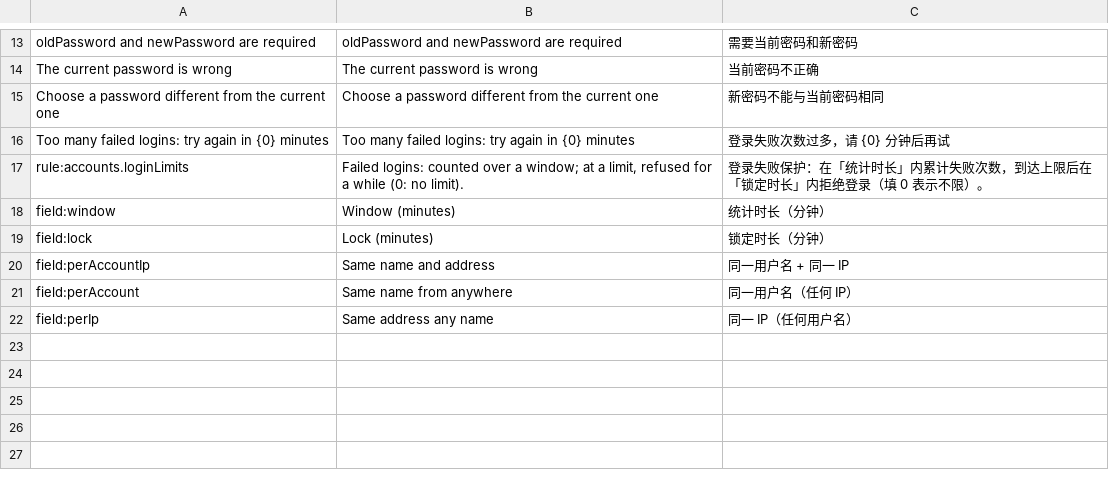
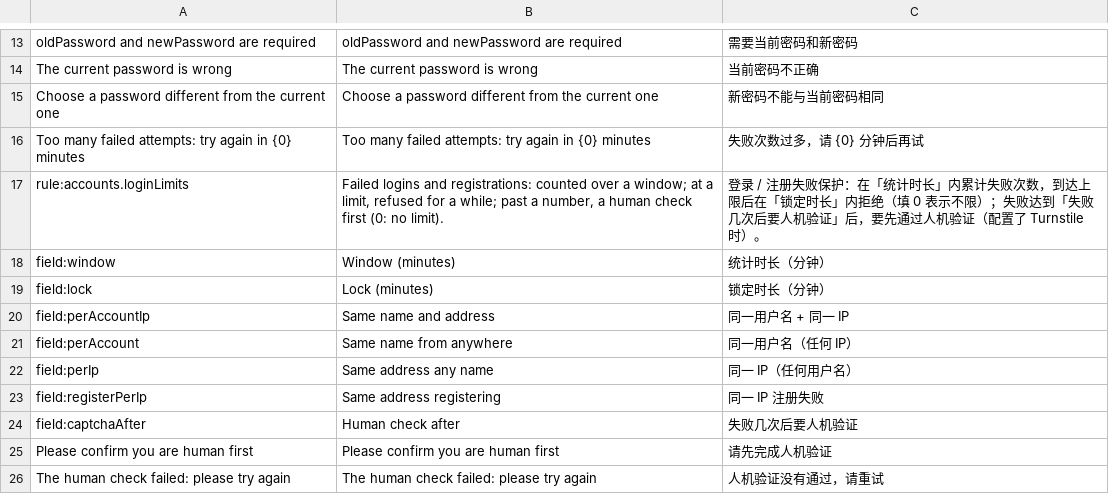
Before and after one commit to xczics/wargame, a CSV file: src/plugins/accounts/data/i18n.csv, drawn as a sheet; only a part is shown, gaps mark what is left out; the diff names each change by its address in the sheet, - before the commit and + after, or states it on an @@ line.

```diff
--- a/src/plugins/accounts/data/i18n.csv
+++ b/src/plugins/accounts/data/i18n.csv
-A16: …many failed logins: try again…
+A16: …many failed attempts: try again…
-B16: …many failed logins: try again…
+B16: …many failed attempts: try again…
-C16: 登录失败次数过多，请 {0} 分钟后再试
+C16: 失败次数过多，请 {0} 分钟后再试
-B17: Failed logins: counted over a window; at a limit, refused for a while (0: no…
+B17: Failed logins and registrations: counted over a window; at a limit, refused for a while; past a number, a human check first (0: no…
-C17: 登录失败保护：在「统计时长」内累计失败次数，到达上限后在「锁定时长」内拒绝登录（填 0 表示不限）。
+C17: 登录 / 注册失败保护：在「统计时长」内累计失败次数，到达上限后在「锁定时长」内拒绝（填 0 表示不限）；失败达到「失败几次后要人机验证」后，要先通过人机验证（配置了 Turnstile 时）。
+row 23: field:registerPerIp | Same address registering | 同一 IP 注册失败
+row 24: field:captchaAfter | Human check after | 失败几次后要人机验证
+row 25: Please confirm you are human first | Please confirm you are human first | 请先完成人机验证
+row 26: The human check failed: please try again | The human check failed: please try again | 人机验证没有通过，请重试
```
Also changed, not shown: src/plugins/accounts/data/rules.csv, 6 other files.
